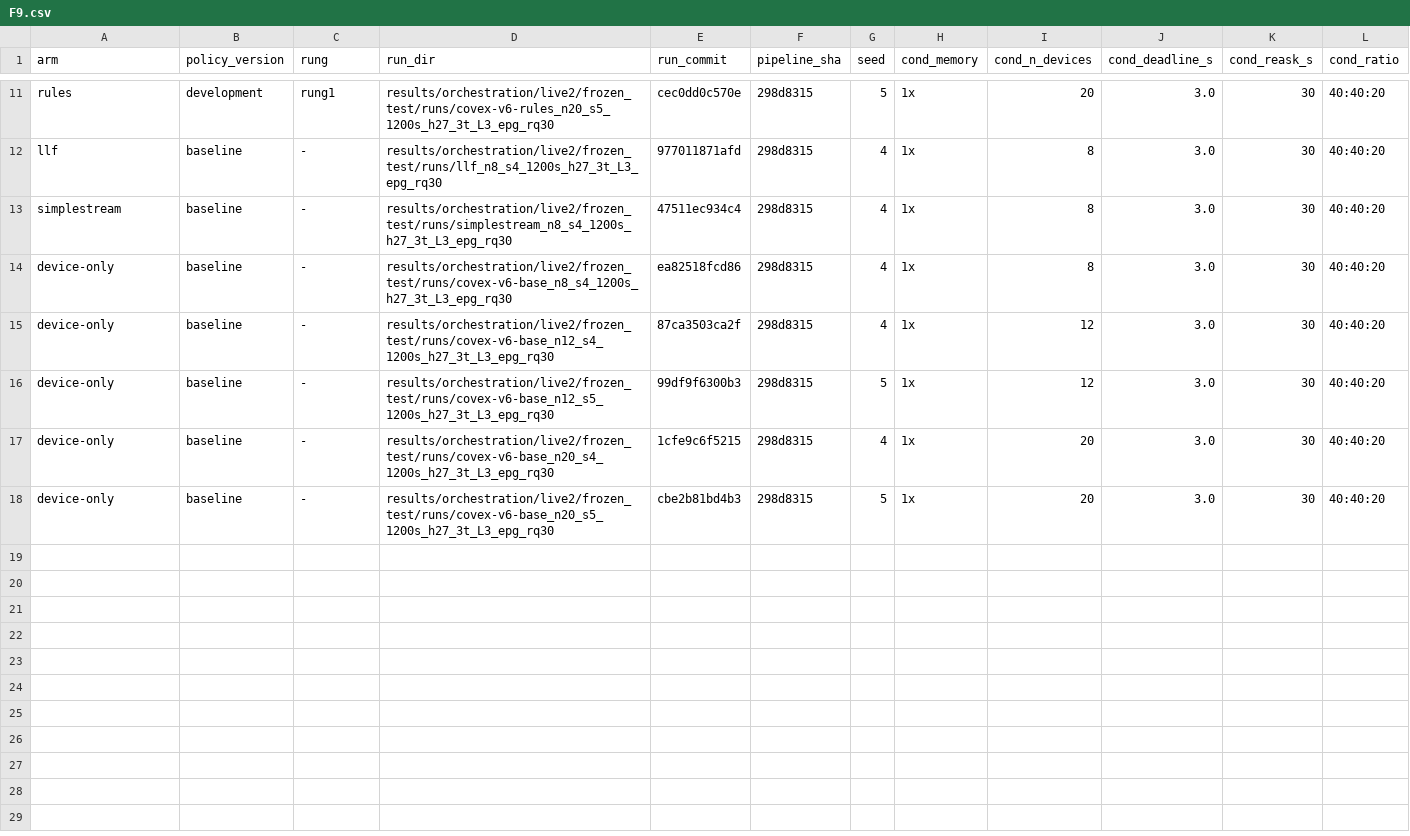
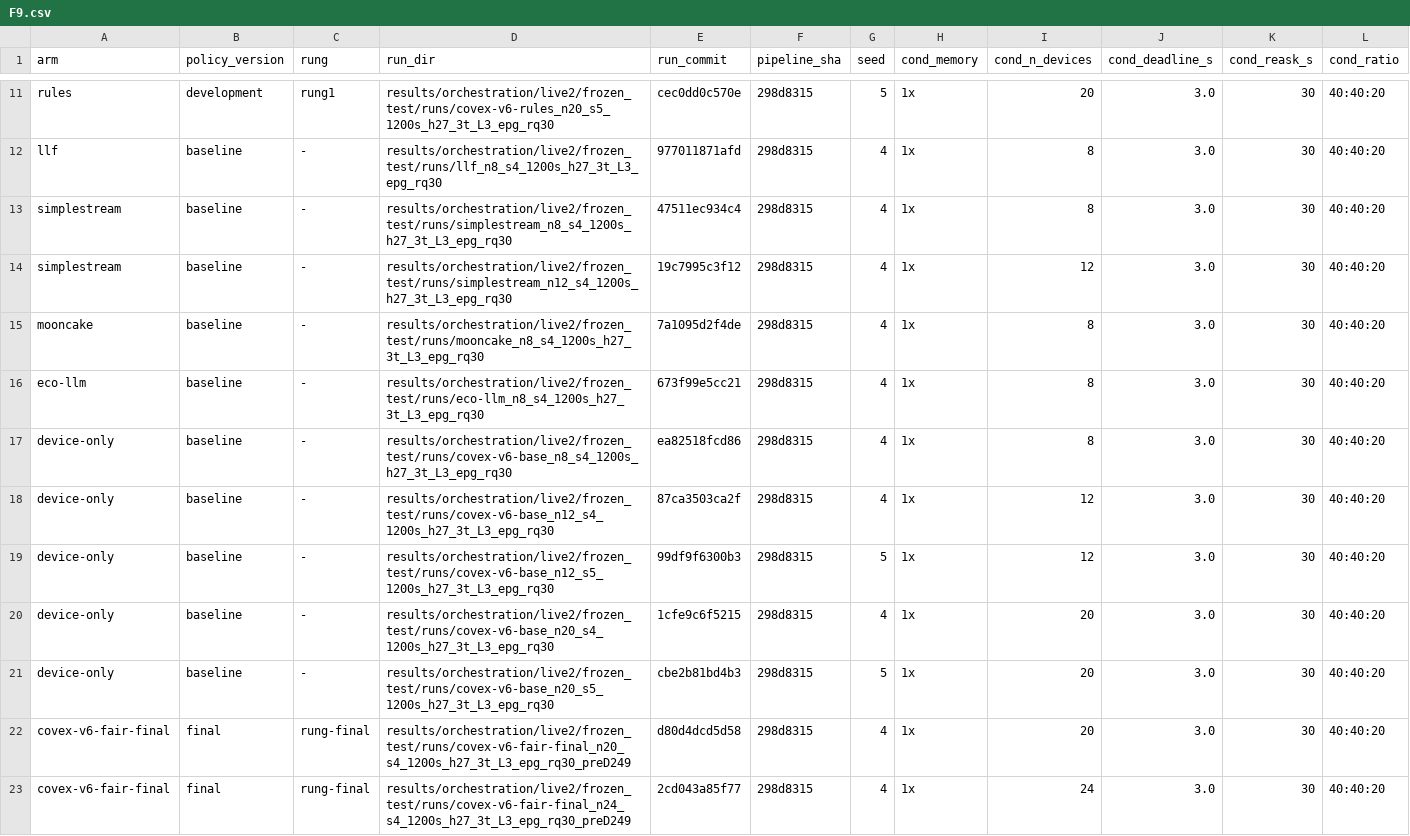
Before and after one commit to nesl/fm-switching, a CSV file: reports/figdata/F9.csv, drawn as a sheet; only a part is shown, gaps mark what is left out; rows hold the shown columns only; the diff names each change by its address in the sheet, - before the commit and + after, or states it on an @@ line.

```diff
--- a/reports/figdata/F9.csv
+++ b/reports/figdata/F9.csv
+row 14: simplestream | baseline | - | results/orchestration/live2/frozen_test/runs/simplestream_n12_s4_1200s_h27_3t_L3_epg_rq30 | 19c7995c3f12 | 298d8315 | 4 | 1x | 12 | 3.0 | 30 | 40:40:20
+row 15: mooncake | baseline | - | results/orchestration/live2/frozen_test/runs/mooncake_n8_s4_1200s_h27_3t_L3_epg_rq30 | 7a1095d2f4de | 298d8315 | 4 | 1x | 8 | 3.0 | 30 | 40:40:20
+row 16: eco-llm | baseline | - | results/orchestration/live2/frozen_test/runs/eco-llm_n8_s4_1200s_h27_3t_L3_epg_rq30 | 673f99e5cc21 | 298d8315 | 4 | 1x | 8 | 3.0 | 30 | 40:40:20
+row 22: covex-v6-fair-final | final | rung-final | results/orchestration/live2/frozen_test/runs/covex-v6-fair-final_n20_s4_1200s_h27_3t_L3_epg_rq30_preD249 | d80d4dcd5d58 | 298d8315 | 4 | 1x | 20 | 3.0 | 30 | 40:40:20
+row 23: covex-v6-fair-final | final | rung-final | results/orchestration/live2/frozen_test/runs/covex-v6-fair-final_n24_s4_1200s_h27_3t_L3_epg_rq30_preD249 | 2cd043a85f77 | 298d8315 | 4 | 1x | 24 | 3.0 | 30 | 40:40:20
```
Also changed, not shown: 8 other files.
